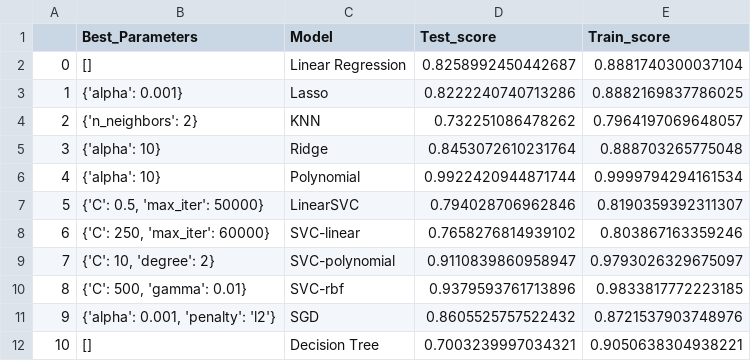
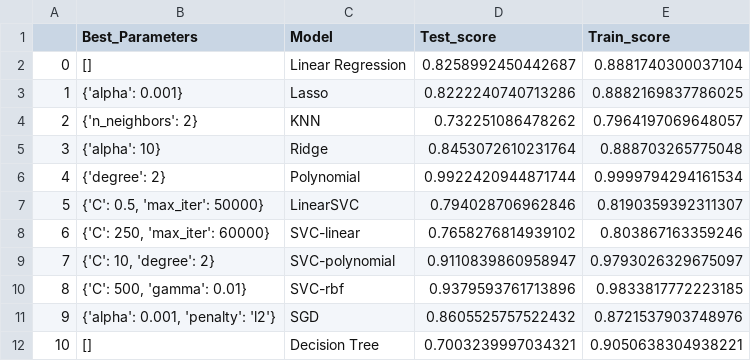
Before and after one commit to pillai-anantha/LOAN-FRAUD, a CSV file: regression_for_Audit_Risk.csv, drawn as a sheet.

Commit message:
Update regression_for_Audit_Risk.csv

```diff
--- a/regression_for_Audit_Risk.csv
+++ b/regression_for_Audit_Risk.csv
@@ -5,3 +5,3 @@
 3,{'alpha': 10},Ridge,0.8453072610231764,0.888703265775048
-4,{'alpha': 10},Polynomial,0.9922420944871744,0.9999794294161534
+4,{'degree': 2},Polynomial,0.9922420944871744,0.9999794294161534
 5,"{'C': 0.5, 'max_iter': 50000}",LinearSVC,0.794028706962846,0.8190359392311307
```
